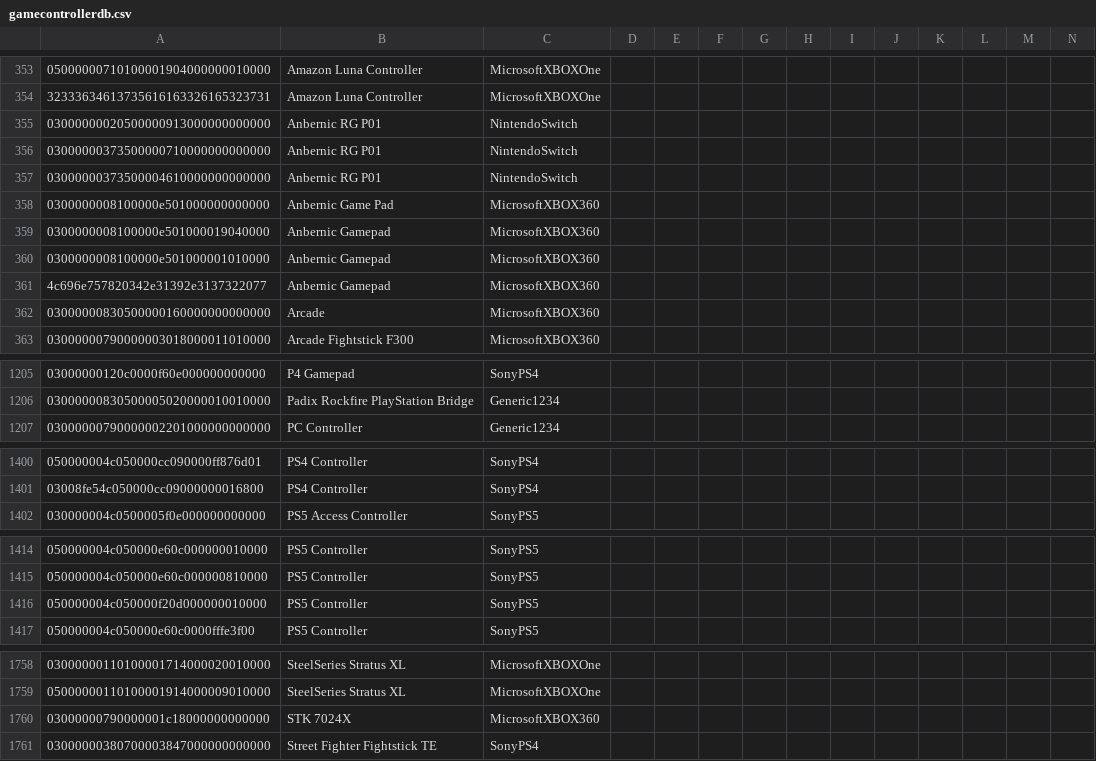
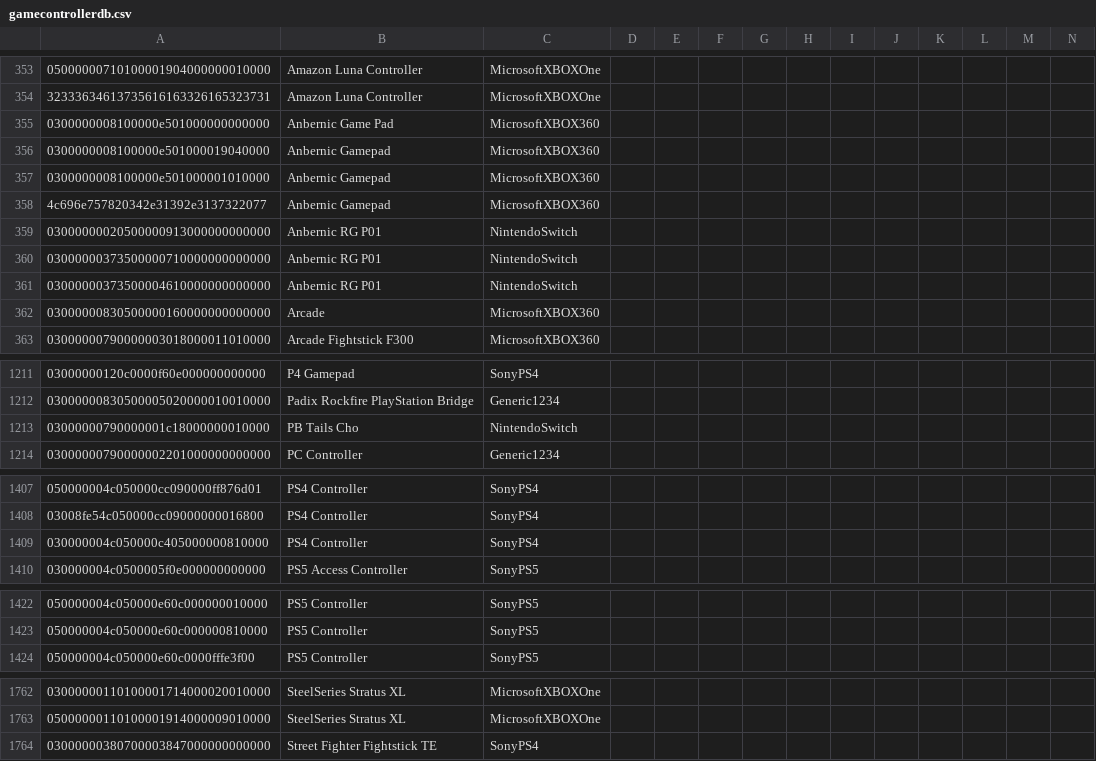
Before and after one commit to grif-on/generic_gamepads_types_database, a CSV file: gamecontrollerdb.csv, drawn as a sheet; only a part is shown, gaps mark what is left out; removed rows and columns are numbered as before the commit, all else as after; rows hold the shown columns only; the diff covers the shown part only; the diff names each change by its address in the sheet, - before the commit and + after, or states it on an @@ line.

```diff
--- a/gamecontrollerdb.csv
+++ b/gamecontrollerdb.csv
@@ row 355 moved to row 359: 03000000020500000913000000000000 @@
@@ row 356 moved to row 360: 03000000373500000710000000000000 @@
@@ row 357 moved to row 361: 03000000373500004610000000000000 @@
+row 1213: 03000000790000001c18000000010000 | PB Tails Cho | NintendoSwitch
+row 1409: 030000004c050000c405000000810000 | PS4 Controller | SonyPS4
-row 1416: 050000004c050000f20d000000010000 | PS5 Controller | SonyPS5
-row 1760: 03000000790000001c18000000000000 | STK 7024X | MicrosoftXBOX360
```
Also changed, not shown: 11 added rows, 6 removed rows, 1 moved row and 1 edited cell elsewhere in this file.
